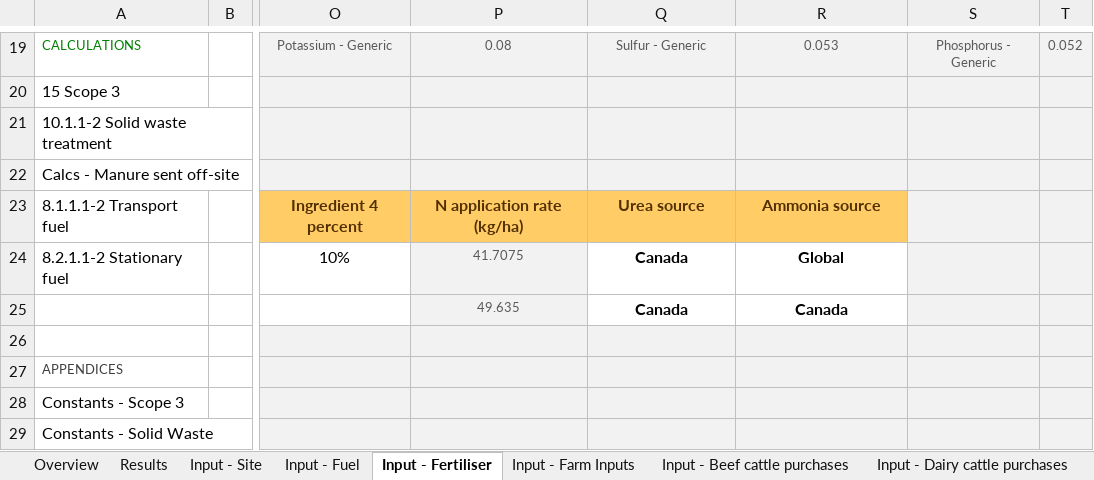
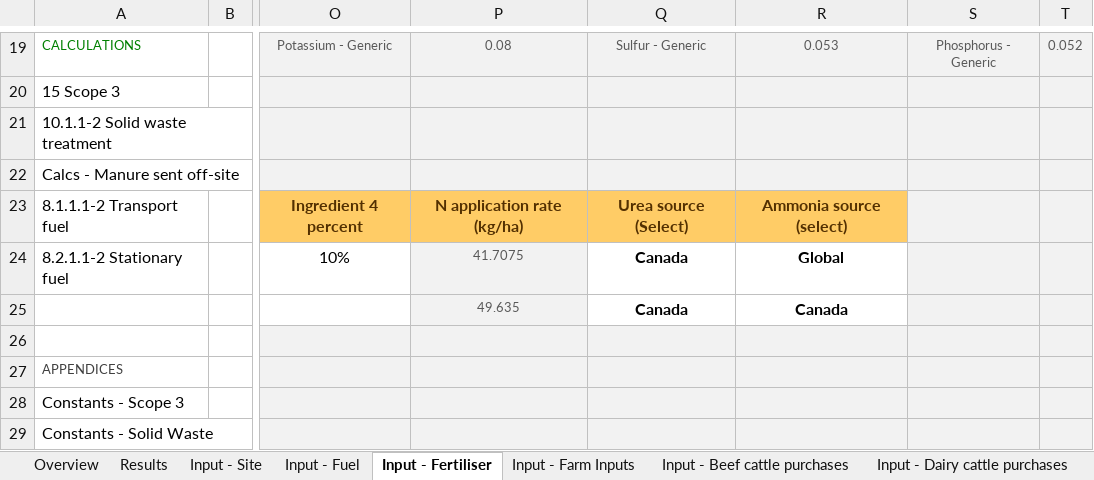
Before and after one commit to mrpaulkotz/GAF-VEERG-Functions, an Excel workbook: Excel/13_Scope3_Template_WIP_v13.xlsx, sheet Input - Fertiliser, drawn as a sheet; only a part is shown, gaps mark what is left out; values as stored, in another font and other column widths than the file's, no borders; conditional formats and table styles not drawn; the diff names each change by its address in the sheet, - before the commit and + after, or states it on an @@ line.

```diff
--- a/Excel/13_Scope3_Template_WIP_v13.xlsx (sheet Input - Fertiliser)
+++ b/Excel/13_Scope3_Template_WIP_v13.xlsx (sheet Input - Fertiliser)
-Q23: Urea source
+Q23: Urea source (Select)
-R23: Ammonia source
+R23: Ammonia source (select)
```
Also changed, not shown: sheet 15 Scope 3, sheet Results, formulas that keep their value, Excel/13_Scope3_WIP_v13.xlsx, Excel/4_5_ManureManagement_Swine_WIP_v06.xlsx, 29 other files.
